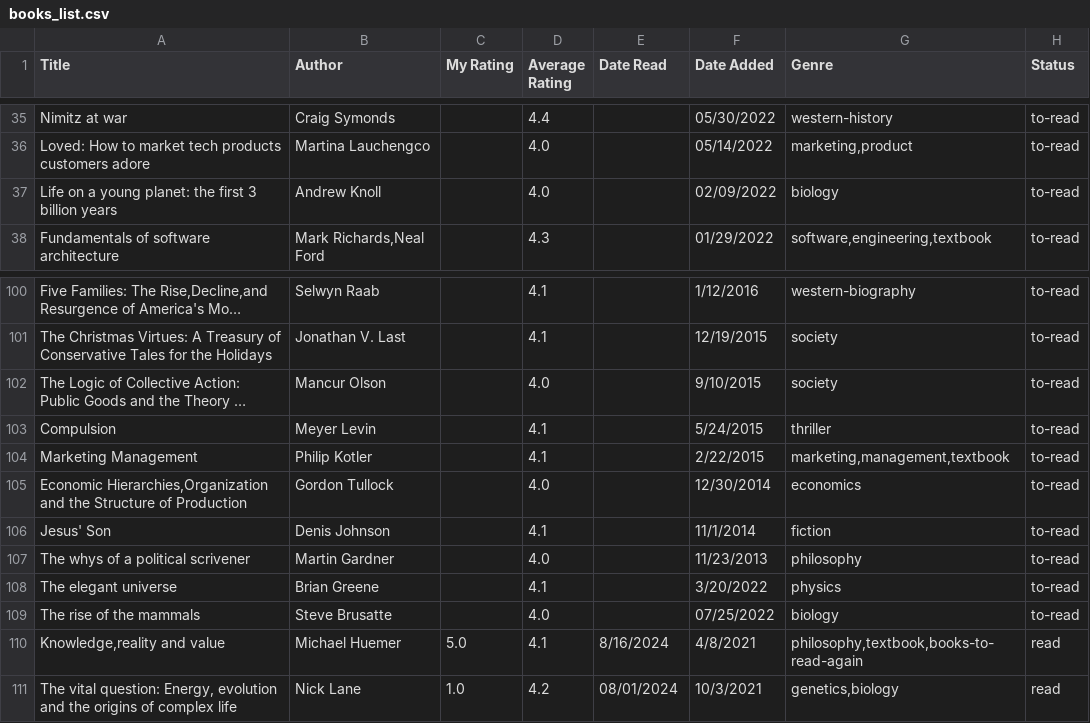
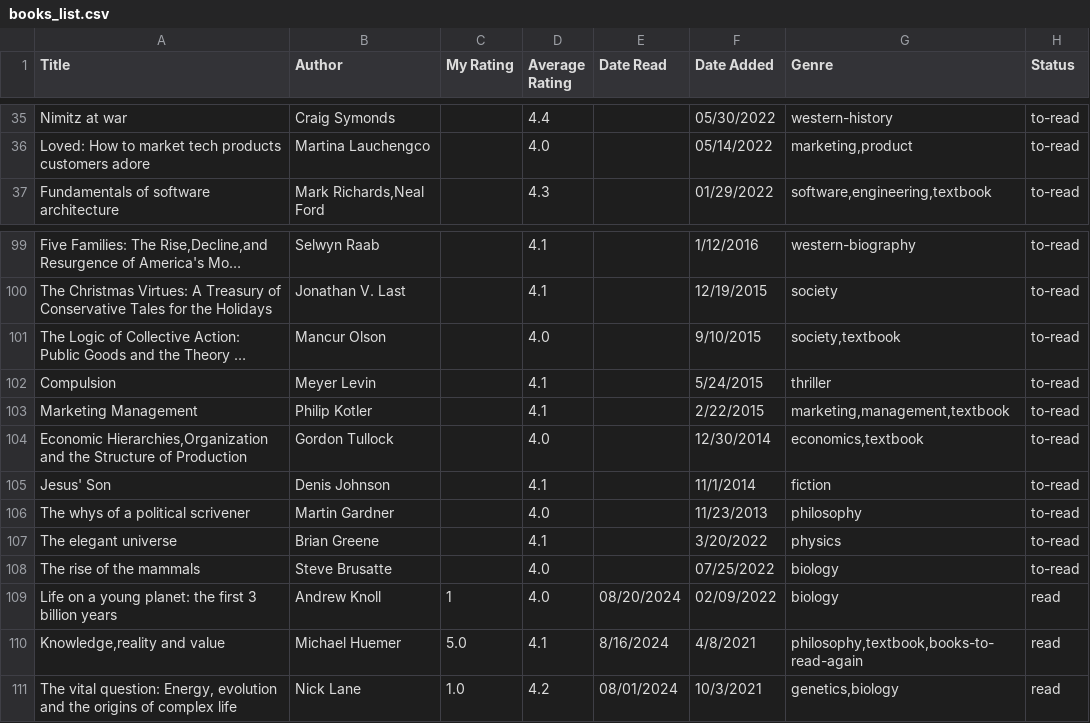
Before and after one commit to dilipwarrier/public, a CSV file: research/books_list.csv, drawn as a sheet; only a part is shown, gaps mark what is left out; long unchanged cells end in …; removed rows and columns are numbered as before the commit, all else as after; the diff names each change by its address in the sheet, - before the commit and + after, or states it on an @@ line.

```diff
--- a/research/books_list.csv
+++ b/research/books_list.csv
-row 37: Life on a young planet: the first 3 billion years | Andrew Knoll |  | 4.0 |  | 02/09/2022 | biology | to-read
-G101 (Genre): society
+G101 (Genre): society,textbook
-G104 (Genre): economics
+G104 (Genre): economics,textbook
+row 109: Life on a young planet: the first 3 billion years | Andrew Knoll | 1 | 4.0 | 08/20/2024 | 02/09/2022 | biology | read
```
Also changed, not shown: 5 other files.
